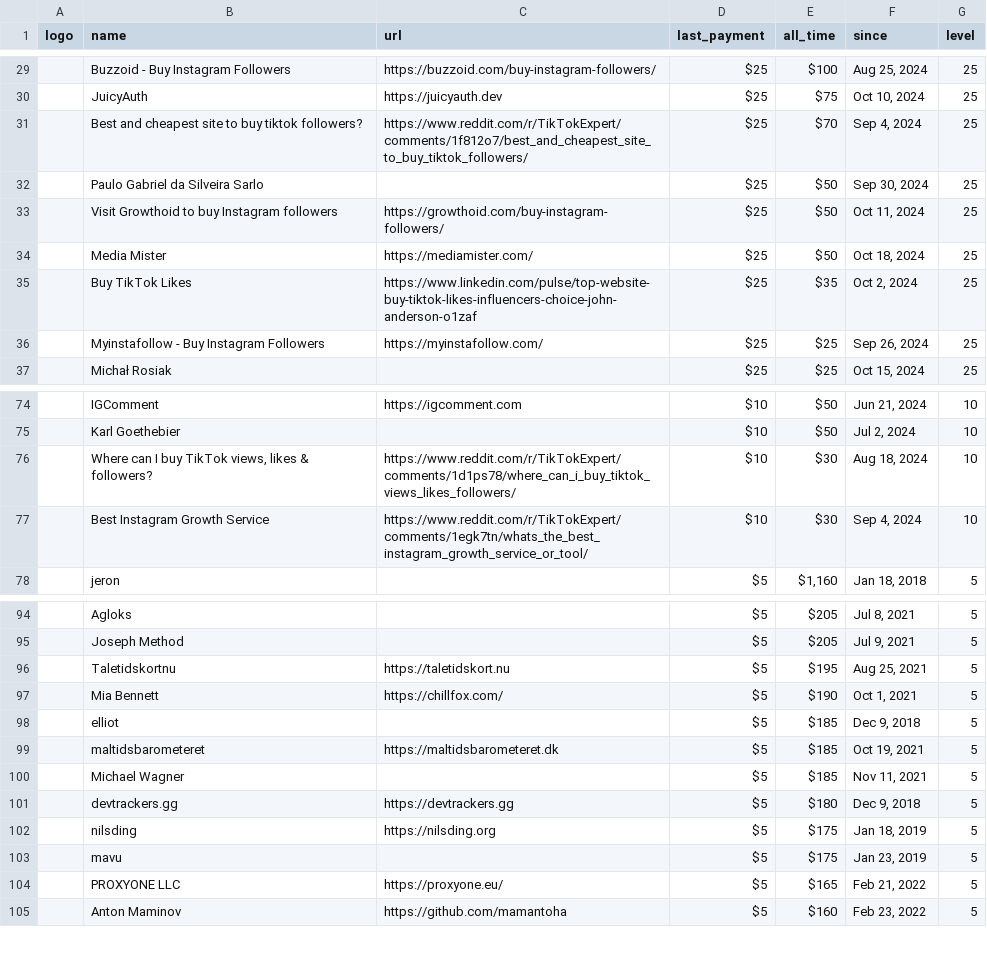
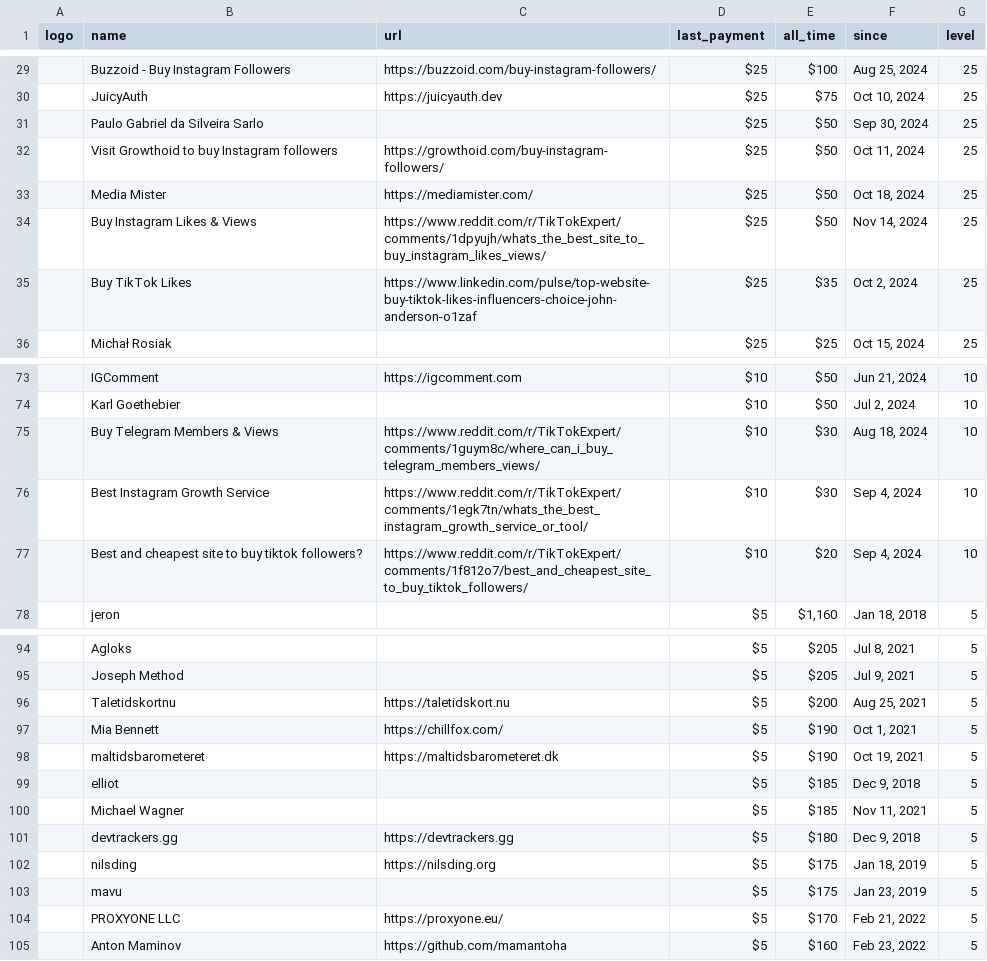
Before and after one commit to crystal-lang/crystal-website, a CSV file: _data/sponsors.csv, drawn as a sheet; only a part is shown, gaps mark what is left out; removed rows and columns are numbered as before the commit, all else as after; the diff covers the shown part only; the diff names each change by its address in the sheet, - before the commit and + after, or states it on an @@ line.

```diff
--- a/_data/sponsors.csv
+++ b/_data/sponsors.csv
-row 31:  | Best and cheapest site to buy tiktok followers? | https://www.reddit.com/r/TikTokExpert/comments/1f812o7/best_and_cheapest_site_to_buy_tiktok_followers/ | $25 | $70 | Sep 4, 2024 | 25
+row 34:  | Buy Instagram Likes & Views | https://www.reddit.com/r/TikTokExpert/comments/1dpyujh/whats_the_best_site_to_buy_instagram_likes_views/ | $25 | $50 | Nov 14, 2024 | 25
-row 36:  | Myinstafollow - Buy Instagram Followers | https://myinstafollow.com/ | $25 | $25 | Sep 26, 2024 | 25
-B75 (name): Where can I buy TikTok views, likes & followers?
+B75 (name): Buy Telegram Members & Views
-C75 (url): https://www.reddit.com/r/TikTokExpert/comments/1d1ps78/where_can_i_buy_tiktok_views_likes_followers/
+C75 (url): https://www.reddit.com/r/TikTokExpert/comments/1guym8c/where_can_i_buy_telegram_members_views/
+row 77:  | Best and cheapest site to buy tiktok followers? | https://www.reddit.com/r/TikTokExpert/comments/1f812o7/best_and_cheapest_site_to_buy_tiktok_followers/ | $10 | $20 | Sep 4, 2024 | 10
-E96 (all_time): $195
+E96 (all_time): $200
+row 98:  | maltidsbarometeret | https://maltidsbarometeret.dk | $5 | $190 | Oct 19, 2021 | 5
-row 99:  | maltidsbarometeret | https://maltidsbarometeret.dk | $5 | $185 | Oct 19, 2021 | 5
-E104 (all_time): $165
+E104 (all_time): $170
```
Also changed, not shown: 1 added row and 3 edited cells elsewhere in this file, 1 other file.
